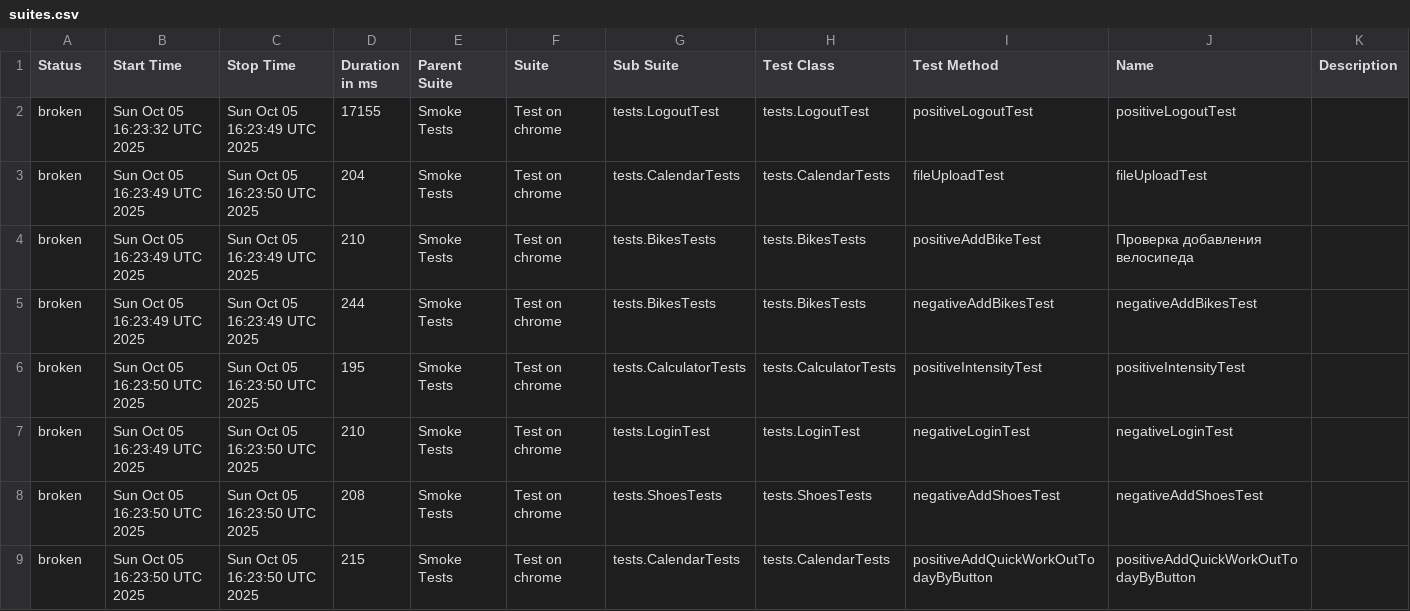
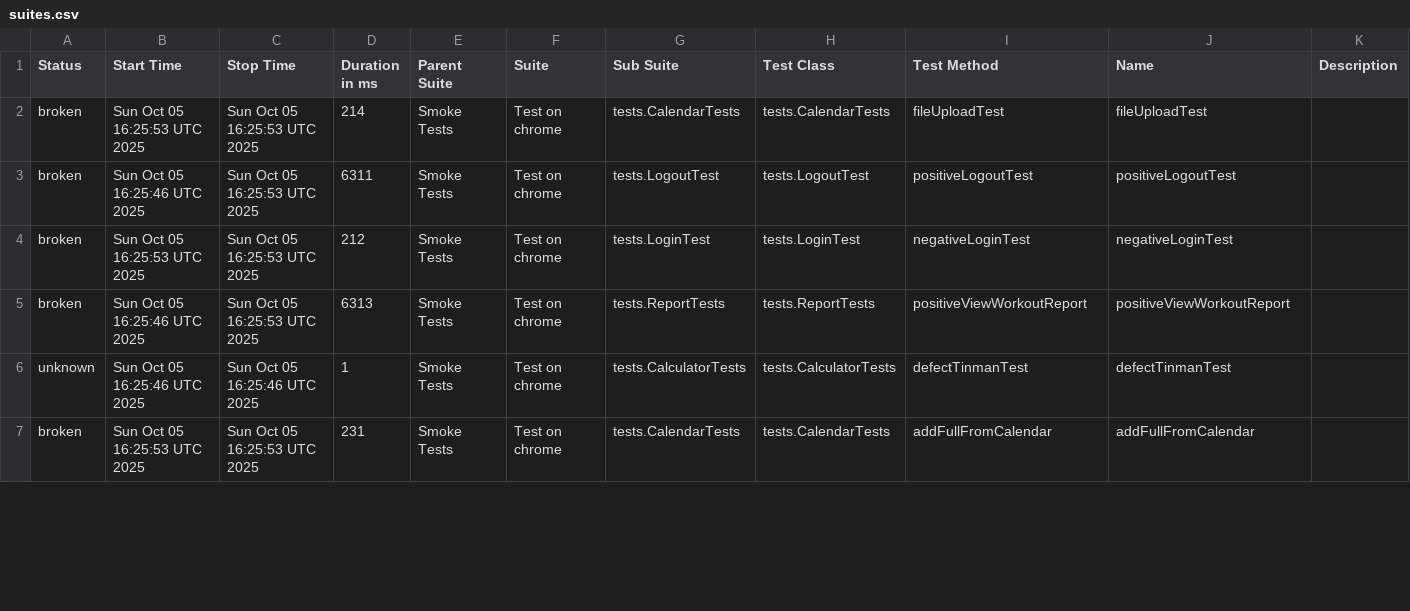
Before and after one commit to Hameny/Diplom, a CSV file: data/suites.csv, drawn as a sheet; only a part is shown; the diff covers the shown part only.

```diff
--- a/data/suites.csv
+++ b/data/suites.csv
@@ -1,9 +1,7 @@
 "Status","Start Time","Stop Time","Duration in ms","Parent Suite","Suite","Sub Suite","Test Class","Test Method","Name","Description"
-"broken","Sun Oct 05 16:23:32 UTC 2025","Sun Oct 05 16:23:49 UTC 2025","17155","Smoke Tests","Test on chrome","tests.LogoutTest","tests.LogoutTest","positiveLogoutTest","positiveLogoutTest",""
-"broken","Sun Oct 05 16:23:49 UTC 2025","Sun Oct 05 16:23:50 UTC 2025","204","Smoke Tests","Test on chrome","tests.CalendarTests","tests.CalendarTests","fileUploadTest","fileUploadTest",""
-"broken","Sun Oct 05 16:23:49 UTC 2025","Sun Oct 05 16:23:49 UTC 2025","210","Smoke Tests","Test on chrome","tests.BikesTests","tests.BikesTests","positiveAddBikeTest","Проверка добавления велосипеда",""
-"broken","Sun Oct 05 16:23:49 UTC 2025","Sun Oct 05 16:23:49 UTC 2025","244","Smoke Tests","Test on chrome","tests.BikesTests","tests.BikesTests","negativeAddBikesTest","negativeAddBikesTest",""
-"broken","Sun Oct 05 16:23:50 UTC 2025","Sun Oct 05 16:23:50 UTC 2025","195","Smoke Tests","Test on chrome","tests.CalculatorTests","tests.CalculatorTests","positiveIntensityTest","positiveIntensityTest",""
-"broken","Sun Oct 05 16:23:49 UTC 2025","Sun Oct 05 16:23:50 UTC 2025","210","Smoke Tests","Test on chrome","tests.LoginTest","tests.LoginTest","negativeLoginTest","negativeLoginTest",""
-"broken","Sun Oct 05 16:23:50 UTC 2025","Sun Oct 05 16:23:50 UTC 2025","208","Smoke Tests","Test on chrome","tests.ShoesTests","tests.ShoesTests","negativeAddShoesTest","negativeAddShoesTest",""
-"broken","Sun Oct 05 16:23:50 UTC 2025","Sun Oct 05 16:23:50 UTC 2025","215","Smoke Tests","Test on chrome","tests.CalendarTests","tests.CalendarTests","positiveAddQuickWorkOutTodayByButton","positiveAddQuickWorkOutTodayByButton",""
+"broken","Sun Oct 05 16:25:53 UTC 2025","Sun Oct 05 16:25:53 UTC 2025","214","Smoke Tests","Test on chrome","tests.CalendarTests","tests.CalendarTests","fileUploadTest","fileUploadTest",""
+"broken","Sun Oct 05 16:25:46 UTC 2025","Sun Oct 05 16:25:53 UTC 2025","6311","Smoke Tests","Test on chrome","tests.LogoutTest","tests.LogoutTest","positiveLogoutTest","positiveLogoutTest",""
+"broken","Sun Oct 05 16:25:53 UTC 2025","Sun Oct 05 16:25:53 UTC 2025","212","Smoke Tests","Test on chrome","tests.LoginTest","tests.LoginTest","negativeLoginTest","negativeLoginTest",""
+"broken","Sun Oct 05 16:25:46 UTC 2025","Sun Oct 05 16:25:53 UTC 2025","6313","Smoke Tests","Test on chrome","tests.ReportTests","tests.ReportTests","positiveViewWorkoutReport","positiveViewWorkoutReport",""
+"unknown","Sun Oct 05 16:25:46 UTC 2025","Sun Oct 05 16:25:46 UTC 2025","1","Smoke Tests","Test on chrome","tests.CalculatorTests","tests.CalculatorTests","defectTinmanTest","defectTinmanTest",""
+"broken","Sun Oct 05 16:25:53 UTC 2025","Sun Oct 05 16:25:53 UTC 2025","231","Smoke Tests","Test on chrome","tests.CalendarTests","tests.CalendarTests","addFullFromCalendar","addFullFromCalendar",""
```
Also changed, not shown: 3 added rows, 1 removed row and 25 edited cells elsewhere in this file, 28 other files.
